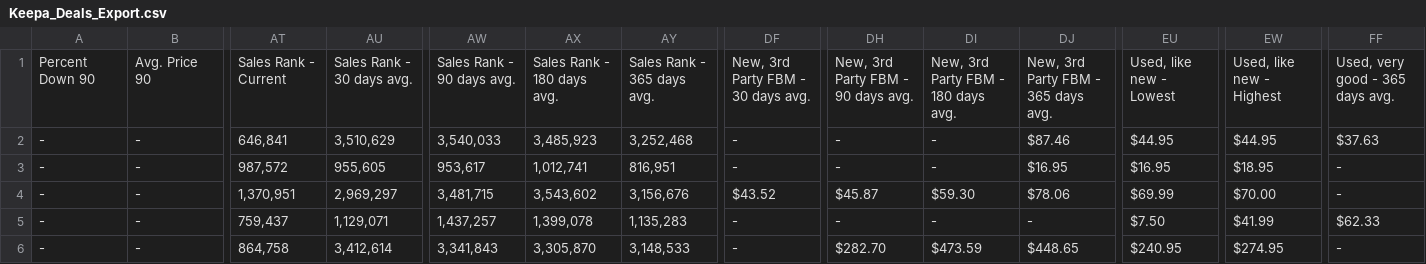
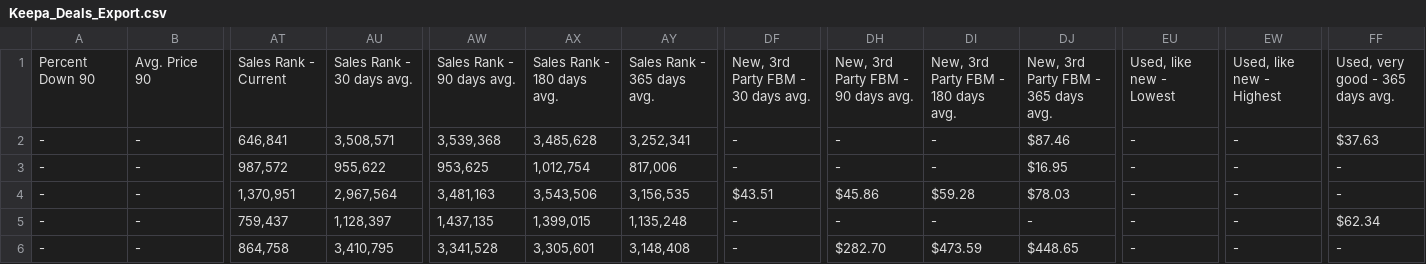
Before and after one commit to timemery/keepa-deals, a CSV file: Keepa_Deals_Export.csv, drawn as a sheet; only a part is shown, gaps mark what is left out; the diff names each change by its address in the sheet, - before the commit and + after, or states it on an @@ line.

```diff
--- a/Keepa_Deals_Export.csv
+++ b/Keepa_Deals_Export.csv
-AU2: 3,510,629
+AU2: 3,508,571
-AW2: 3,540,033
+AW2: 3,539,368
-AX2: 3,485,923
+AX2: 3,485,628
-AY2: 3,252,468
+AY2: 3,252,341
-EU2: $44.95
+EU2: -
-EW2: $44.95
+EW2: -
-AU3: 955,605
+AU3: 955,622
-AW3: 953,617
+AW3: 953,625
-AX3: 1,012,741
+AX3: 1,012,754
-AY3: 816,951
+AY3: 817,006
-EU3: $16.95
+EU3: -
-EW3: $18.95
+EW3: -
-AU4: 2,969,297
+AU4: 2,967,564
-AW4: 3,481,715
+AW4: 3,481,163
-AX4: 3,543,602
+AX4: 3,543,506
-AY4: 3,156,676
+AY4: 3,156,535
-DF4: $43.52
+DF4: $43.51
-DH4: $45.87
+DH4: $45.86
-DI4: $59.30
+DI4: $59.28
-DJ4: $78.06
+DJ4: $78.03
-EU4: $69.99
+EU4: -
-EW4: $70.00
+EW4: -
-AU5: 1,129,071
+AU5: 1,128,397
-AW5: 1,437,257
+AW5: 1,437,135
-AX5: 1,399,078
+AX5: 1,399,015
-AY5: 1,135,283
+AY5: 1,135,248
-EU5: $7.50
+EU5: -
-EW5: $41.99
+EW5: -
-FF5: $62.33
+FF5: $62.34
-AU6: 3,412,614
+AU6: 3,410,795
-AW6: 3,341,843
+AW6: 3,341,528
-AX6: 3,305,870
+AX6: 3,305,601
-AY6: 3,148,533
+AY6: 3,148,408
-EU6: $240.95
+EU6: -
-EW6: $274.95
+EW6: -
```
Also changed, not shown: 3 other files.
